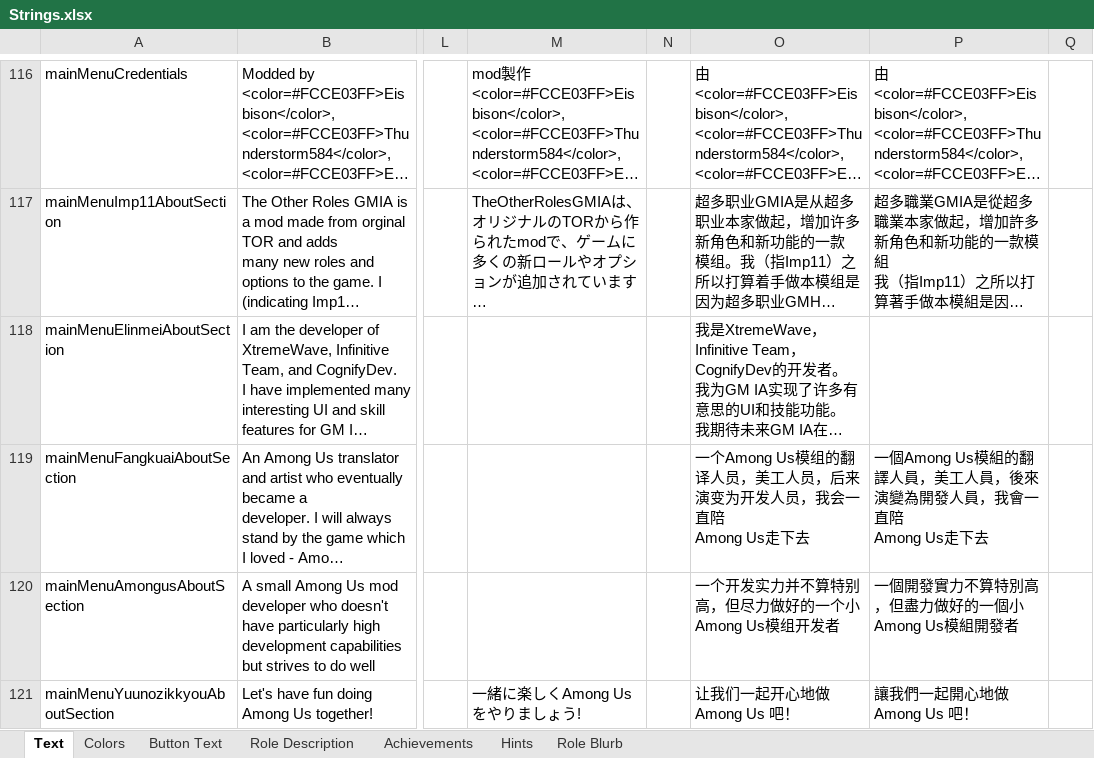
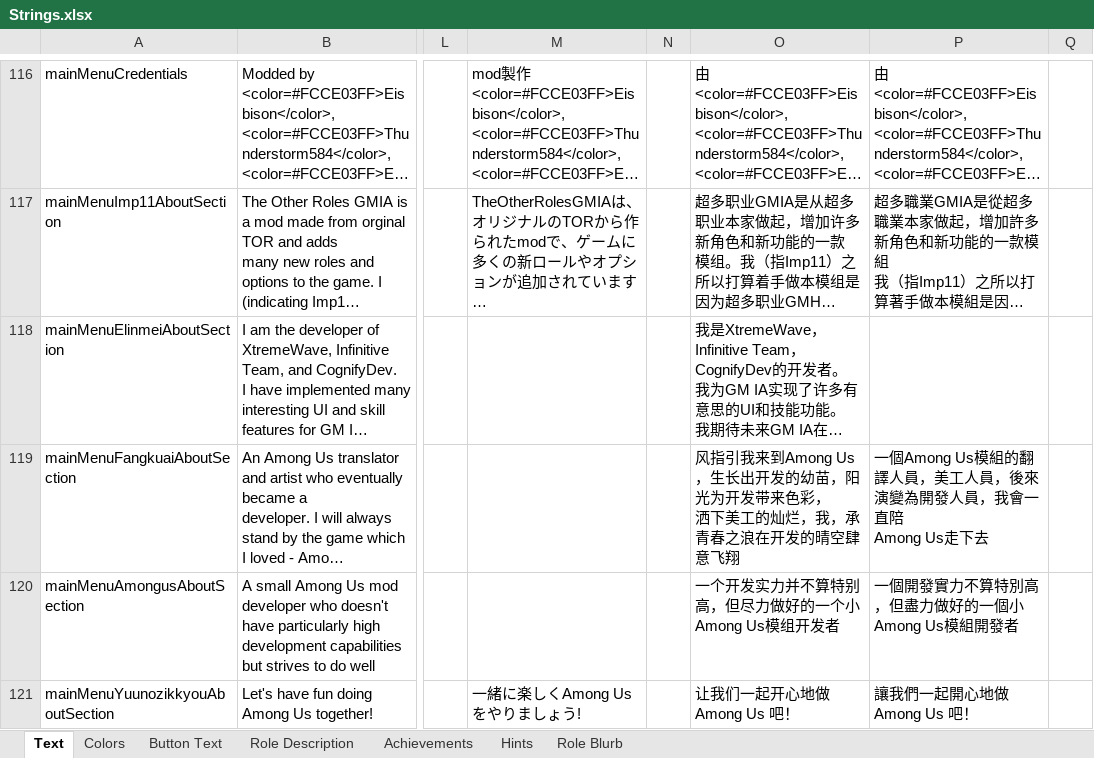
Before and after one commit to GMIA-Nexus/TheOtherRolesGMIA, an Excel workbook: Strings.xlsx, sheet Text, drawn as a sheet; only a part is shown, gaps mark what is left out; long unchanged cells end in …; values as stored, in another font and other column widths than the file's, no borders; ↵ is a line break in a cell; the diff names each change by its address in the sheet, - before the commit and + after, or states it on an @@ line.

```diff
--- a/Strings.xlsx (sheet Text)
+++ b/Strings.xlsx (sheet Text)
-O119: 一个Among Us模组的翻译人员，美工人员，后来演变为开发人员，我会一直陪 ↵ Among Us走下去
+O119: 风指引我来到Among Us，生长出开发的幼苗，阳光为开发带来色彩， ↵ 洒下美工的灿烂，我，承青春之浪在开发的晴空肆意飞翔
```
Also changed, not shown: 5 other files.
